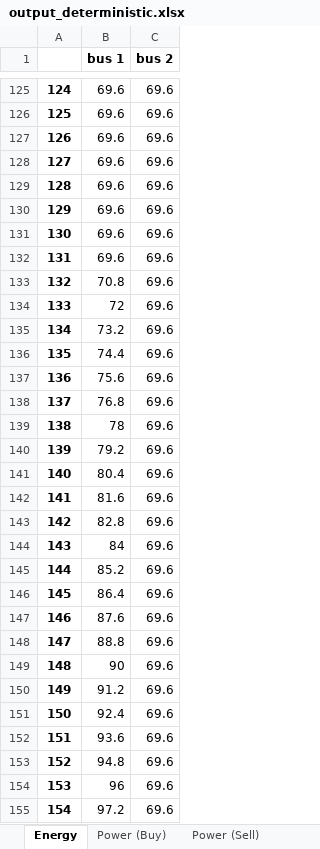
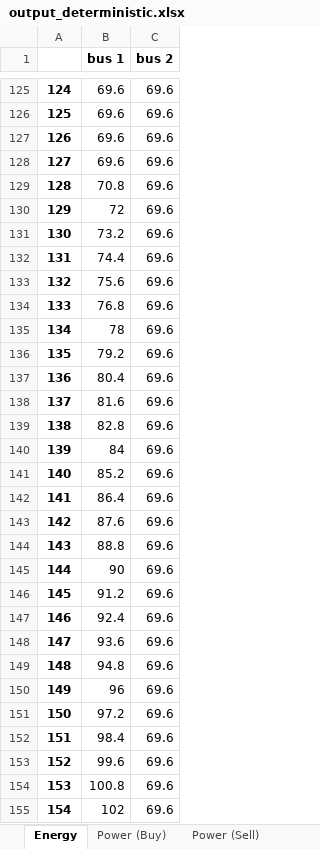
Before and after one commit to jmanzolli/SMaRTE-electric-bus-smart-charging-platform, an Excel workbook: Results/output_deterministic.xlsx, sheet Energy, drawn as a sheet; only a part is shown, gaps mark what is left out; values as stored, in another font and other column widths than the file's, no borders; the diff covers the shown part only; the diff names each change by its address in the sheet, - before the commit and + after, or states it on an @@ line.

Commit message:
New Results

```diff
--- a/Results/output_deterministic.xlsx (sheet Energy)
+++ b/Results/output_deterministic.xlsx (sheet Energy)
-B129 (bus 1): 69.6
+B129 (bus 1): 70.8
-B130 (bus 1): 69.6
+B130 (bus 1): 72
-B131 (bus 1): 69.6
+B131 (bus 1): 73.2
-B132 (bus 1): 69.6
+B132 (bus 1): 74.4
-B133 (bus 1): 70.8
+B133 (bus 1): 75.6
-B134 (bus 1): 72
+B134 (bus 1): 76.8
-B135 (bus 1): 73.2
+B135 (bus 1): 78
-B136 (bus 1): 74.4
+B136 (bus 1): 79.2
-B137 (bus 1): 75.6
+B137 (bus 1): 80.4
-B138 (bus 1): 76.8
+B138 (bus 1): 81.6
-B139 (bus 1): 78
+B139 (bus 1): 82.8
-B140 (bus 1): 79.2
+B140 (bus 1): 84
-B141 (bus 1): 80.4
+B141 (bus 1): 85.2
-B142 (bus 1): 81.6
+B142 (bus 1): 86.4
-B143 (bus 1): 82.8
+B143 (bus 1): 87.6
-B144 (bus 1): 84
+B144 (bus 1): 88.8
-B145 (bus 1): 85.2
+B145 (bus 1): 90
-B146 (bus 1): 86.4
+B146 (bus 1): 91.2
-B147 (bus 1): 87.6
+B147 (bus 1): 92.4
-B148 (bus 1): 88.8
+B148 (bus 1): 93.6
-B149 (bus 1): 90
+B149 (bus 1): 94.8
-B150 (bus 1): 91.2
+B150 (bus 1): 96
-B151 (bus 1): 92.4
+B151 (bus 1): 97.2
-B152 (bus 1): 93.6
+B152 (bus 1): 98.4
-B153 (bus 1): 94.8
+B153 (bus 1): 99.6
-B154 (bus 1): 96
+B154 (bus 1): 100.8
-B155 (bus 1): 97.2
+B155 (bus 1): 102
```
Also changed, not shown: 380 edited cells elsewhere in this sheet, sheet Power (Buy), 1 other file.
